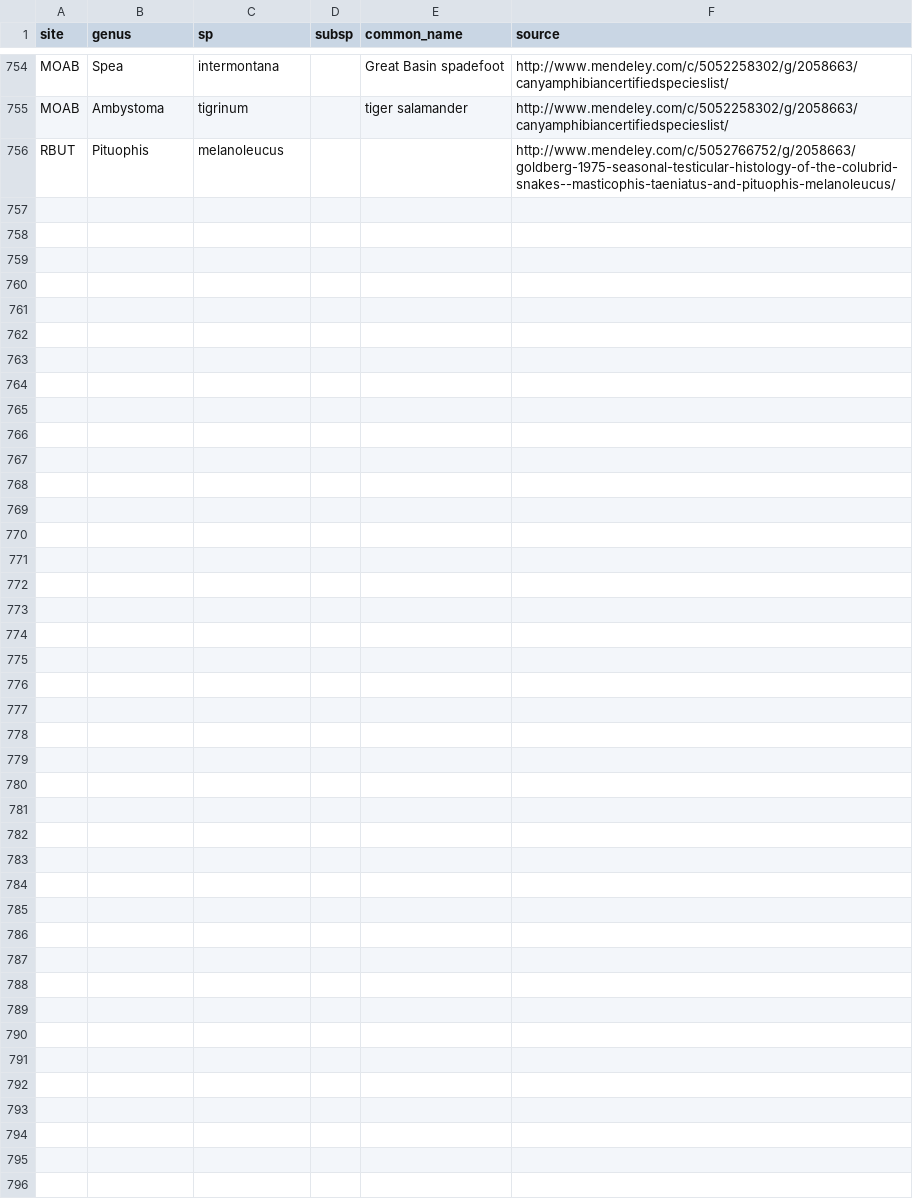
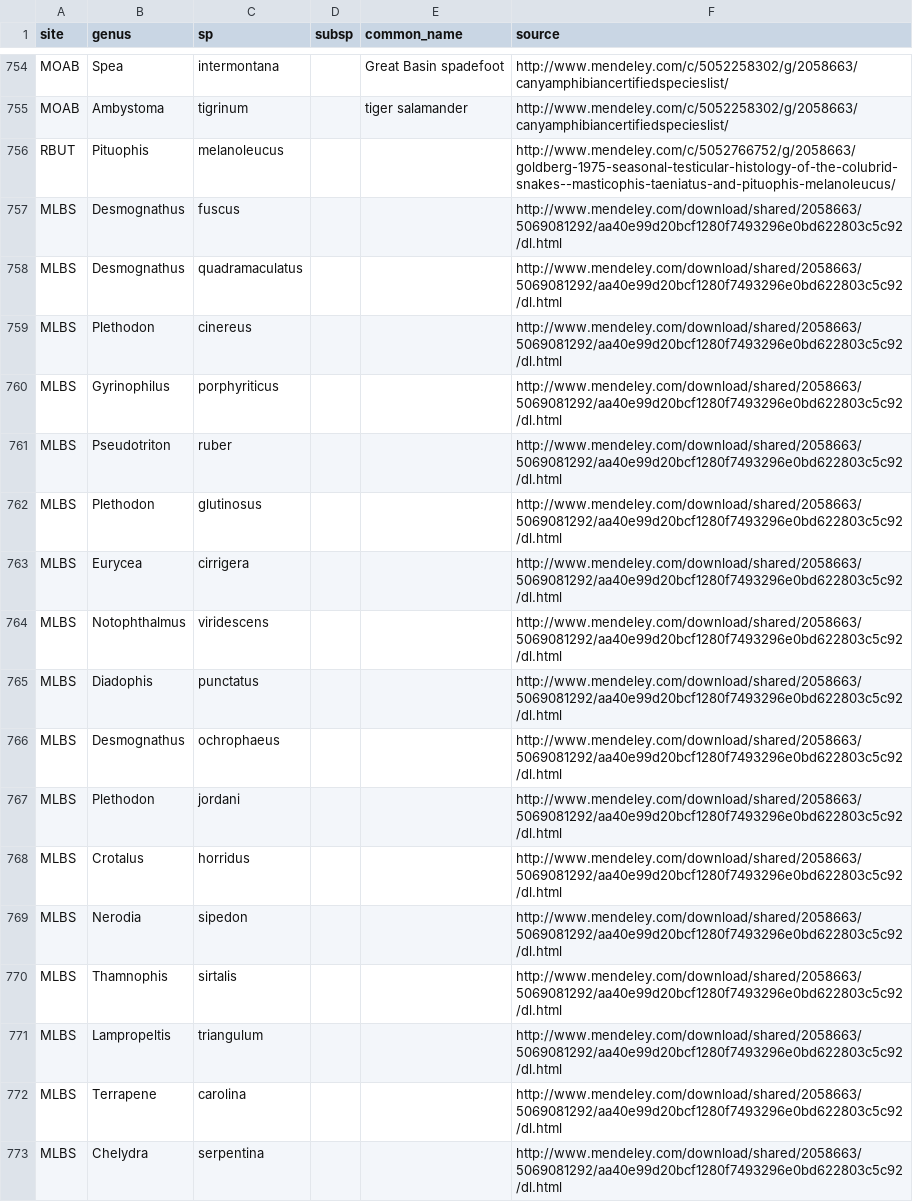
Before and after one commit to fluby/neonetods, a CSV file: data/sp_list_herps.csv, drawn as a sheet; only a part is shown, gaps mark what is left out.

Commit message:
Updated sp_list_herps for MLBS.

```diff
--- a/data/sp_list_herps.csv
+++ b/data/sp_list_herps.csv
@@ -756 +756,18 @@ MOAB,Ambystoma,tigrinum,,tiger salamander,http://www.mendeley.com/c/5052258302/g
 RBUT,Pituophis,melanoleucus,,,http://www.mendeley.com/c/5052766752/g/2058663/goldberg-1975-seasonal-testicular-histology-of-the-colubrid-snakes--masticophis-taeniatus-and-pituophis-melanoleucus/
+MLBS,Desmognathus,fuscus,,,http://www.mendeley.com/download/shared/2058663/5069081292/aa40e99d20bcf1280f7493296e0bd622803c5c92/dl.html
+MLBS,Desmognathus,quadramaculatus,,,http://www.mendeley.com/download/shared/2058663/5069081292/aa40e99d20bcf1280f7493296e0bd622803c5c92/dl.html
+MLBS,Plethodon,cinereus,,,http://www.mendeley.com/download/shared/2058663/5069081292/aa40e99d20bcf1280f7493296e0bd622803c5c92/dl.html
+MLBS,Gyrinophilus,porphyriticus,,,http://www.mendeley.com/download/shared/2058663/5069081292/aa40e99d20bcf1280f7493296e0bd622803c5c92/dl.html
+MLBS,Pseudotriton,ruber,,,http://www.mendeley.com/download/shared/2058663/5069081292/aa40e99d20bcf1280f7493296e0bd622803c5c92/dl.html
+MLBS,Plethodon,glutinosus,,,http://www.mendeley.com/download/shared/2058663/5069081292/aa40e99d20bcf1280f7493296e0bd622803c5c92/dl.html
+MLBS,Eurycea,cirrigera,,,http://www.mendeley.com/download/shared/2058663/5069081292/aa40e99d20bcf1280f7493296e0bd622803c5c92/dl.html
+MLBS,Notophthalmus,viridescens,,,http://www.mendeley.com/download/shared/2058663/5069081292/aa40e99d20bcf1280f7493296e0bd622803c5c92/dl.html
+MLBS,Diadophis,punctatus,,,http://www.mendeley.com/download/shared/2058663/5069081292/aa40e99d20bcf1280f7493296e0bd622803c5c92/dl.html
+MLBS,Desmognathus,ochrophaeus,,,http://www.mendeley.com/download/shared/2058663/5069081292/aa40e99d20bcf1280f7493296e0bd622803c5c92/dl.html
+MLBS,Plethodon,jordani,,,http://www.mendeley.com/download/shared/2058663/5069081292/aa40e99d20bcf1280f7493296e0bd622803c5c92/dl.html
+MLBS,Crotalus,horridus,,,http://www.mendeley.com/download/shared/2058663/5069081292/aa40e99d20bcf1280f7493296e0bd622803c5c92/dl.html
+MLBS,Nerodia,sipedon,,,http://www.mendeley.com/download/shared/2058663/5069081292/aa40e99d20bcf1280f7493296e0bd622803c5c92/dl.html
+MLBS,Thamnophis,sirtalis,,,http://www.mendeley.com/download/shared/2058663/5069081292/aa40e99d20bcf1280f7493296e0bd622803c5c92/dl.html
+MLBS,Lampropeltis,triangulum,,,http://www.mendeley.com/download/shared/2058663/5069081292/aa40e99d20bcf1280f7493296e0bd622803c5c92/dl.html
+MLBS,Terrapene,carolina,,,http://www.mendeley.com/download/shared/2058663/5069081292/aa40e99d20bcf1280f7493296e0bd622803c5c92/dl.html
+MLBS,Chelydra,serpentina,,,http://www.mendeley.com/download/shared/2058663/5069081292/aa40e99d20bcf1280f7493296e0bd622803c5c92/dl.html
```
